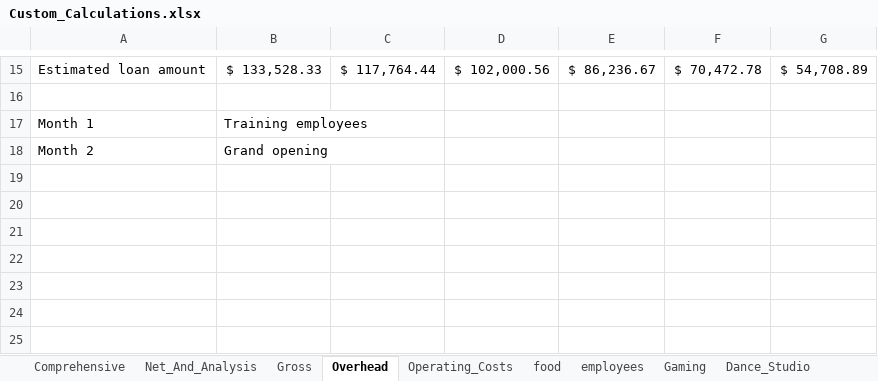
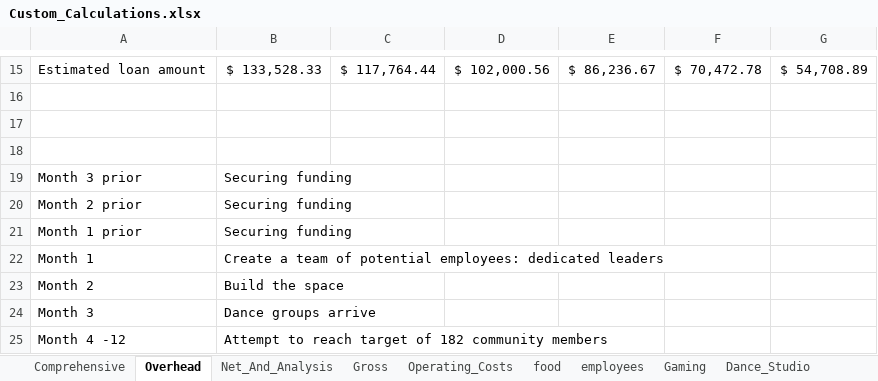
Before and after one commit to tieje/dogen, an Excel workbook: Finances/Custom_Calculations.xlsx, sheet Overhead, drawn as a sheet; only a part is shown, gaps mark what is left out; values as stored, in another font and other column widths than the file's, no borders; addresses are those after the commit; the diff names each change by its address in the sheet, - before the commit and + after, or states it on an @@ line.

```diff
--- a/Finances/Custom_Calculations.xlsx (sheet Overhead)
+++ b/Finances/Custom_Calculations.xlsx (sheet Overhead)
@@ sheet tab order changed: Comprehensive | Overhead | Net_And_Analysis | Gross | Operating_Costs | food | employees | Gaming | Dance_Studio @@
+row 17: (empty)
+row 18: (empty)
+row 19: Month 3 prior | Securing funding
+row 20: Month 2 prior | Securing funding
+row 21: Month 1 prior | Securing funding
-B22: Training employees
+B22: Create a team of potential employees: dedicated leaders
-B23: Grand opening
+B23: Build the space
+row 24: Month 3 | Dance groups arrive
+row 25: Month 4 -12 | Attempt to reach target of 182 community members
```
Also changed, not shown: sheet Comprehensive, sheet Gross.
